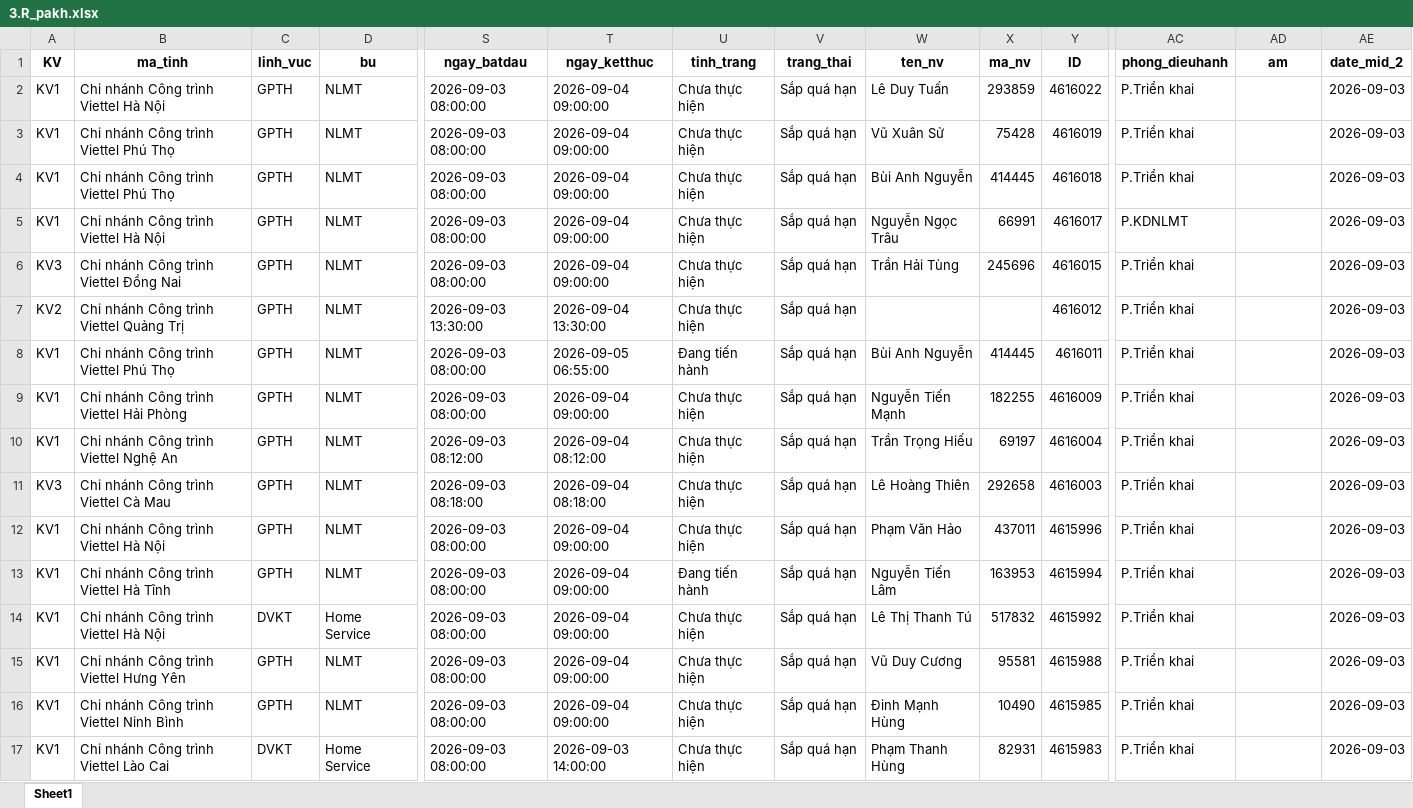
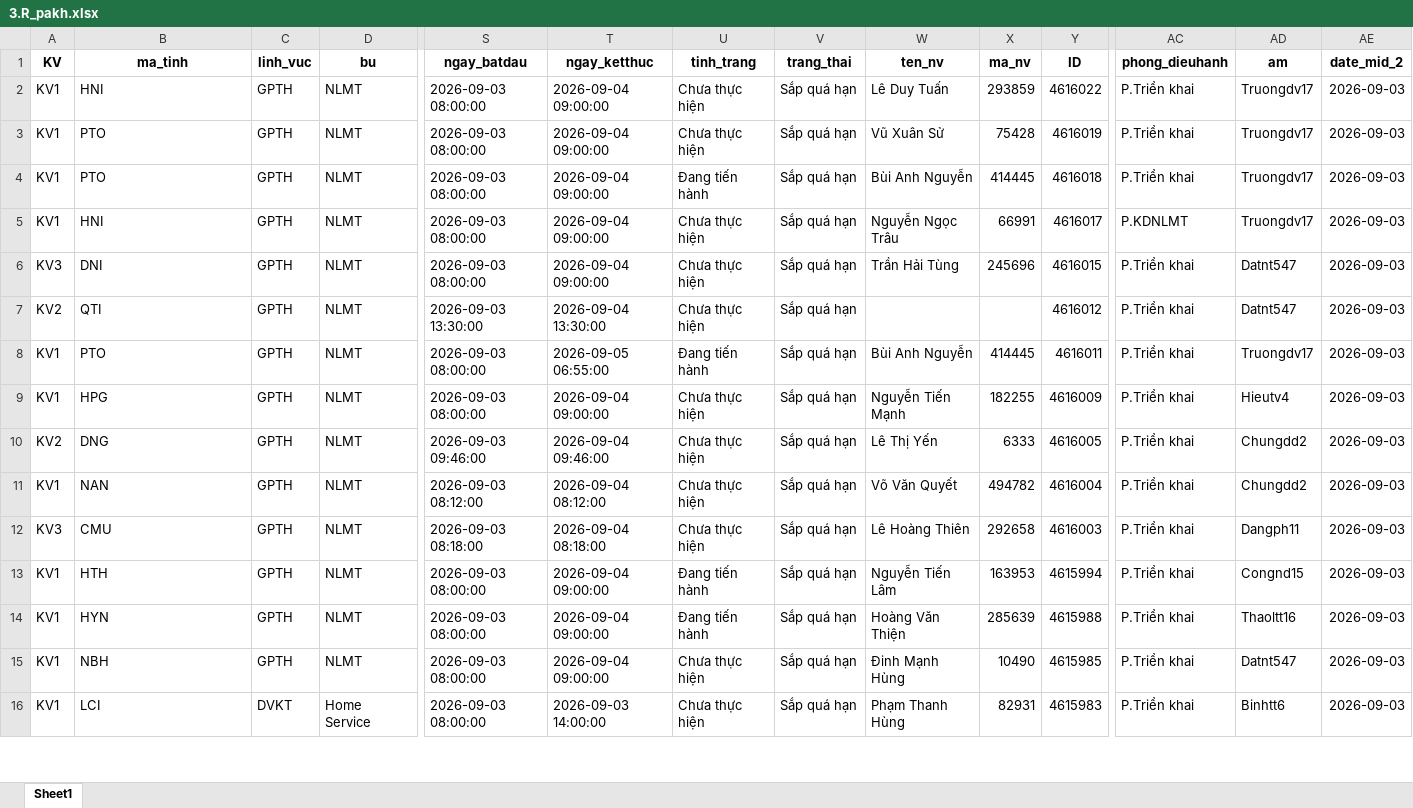
Before and after one commit to Nhunggg1612/dashboard-PAKH, an Excel workbook: data/3.R_pakh.xlsx, sheet Sheet1, drawn as a sheet; only a part is shown, gaps mark what is left out; values as stored, in another font and other column widths than the file's, no borders; removed rows and columns are numbered as before the commit, all else as after; rows hold the shown columns only; the diff covers the shown part only; the diff names each change by its address in the sheet, - before the commit and + after, or states it on an @@ line.

```diff
--- a/data/3.R_pakh.xlsx (sheet Sheet1)
+++ b/data/3.R_pakh.xlsx (sheet Sheet1)
-B2 (ma_tinh): Chi nhánh Công trình Viettel Hà Nội
+B2 (ma_tinh): HNI
-AD2:AD5 (am): (empty)
+AD2:AD5 (am): Truongdv17
-B3:B4 (ma_tinh): Chi nhánh Công trình Viettel Phú Thọ
+B3:B4 (ma_tinh): PTO
-U4 (tinh_trang): Chưa thực hiện
+U4 (tinh_trang): Đang tiến hành
-B5 (ma_tinh): Chi nhánh Công trình Viettel Hà Nội
+B5 (ma_tinh): HNI
-B6 (ma_tinh): Chi nhánh Công trình Viettel Đồng Nai
+B6 (ma_tinh): DNI
-AD6:AD7 (am): (empty)
+AD6:AD7 (am): Datnt547
-B7 (ma_tinh): Chi nhánh Công trình Viettel Quảng Trị
+B7 (ma_tinh): QTI
-B8 (ma_tinh): Chi nhánh Công trình Viettel Phú Thọ
+B8 (ma_tinh): PTO
-AD8 (am): (empty)
+AD8 (am): Truongdv17
-B9 (ma_tinh): Chi nhánh Công trình Viettel Hải Phòng
+B9 (ma_tinh): HPG
-AD9 (am): (empty)
+AD9 (am): Hieutv4
+row 10: KV2 | DNG | GPTH | NLMT | 2026-09-03 09:46:00 | 2026-09-04 09:46:00 | Chưa thực hiện | Sắp quá hạn | Lê Thị Yến | 6333 | 4616005 | P.Triển khai | Chungdd2 | 2026-09-03
-B11 (ma_tinh): Chi nhánh Công trình Viettel Nghệ An
+B11 (ma_tinh): NAN
-W11 (ten_nv): Trần Trọng Hiếu
+W11 (ten_nv): Võ Văn Quyết
-X11 (ma_nv): 69197
+X11 (ma_nv): 494782
-AD11 (am): (empty)
+AD11 (am): Chungdd2
-B12 (ma_tinh): Chi nhánh Công trình Viettel Cà Mau
+B12 (ma_tinh): CMU
-AD12 (am): (empty)
+AD12 (am): Dangph11
-row 12: KV1 | Chi nhánh Công trình Viettel Hà Nội | GPTH | NLMT | 2026-09-03 08:00:00 | 2026-09-04 09:00:00 | Chưa thực hiện | Sắp quá hạn | Phạm Văn Hảo | 437011 | 4615996 | P.Triển khai |  | 2026-09-03
-B13 (ma_tinh): Chi nhánh Công trình Viettel Hà Tĩnh
+B13 (ma_tinh): HTH
-AD13 (am): (empty)
+AD13 (am): Congnd15
-row 14: KV1 | Chi nhánh Công trình Viettel Hà Nội | DVKT | Home Service | 2026-09-03 08:00:00 | 2026-09-04 09:00:00 | Chưa thực hiện | Sắp quá hạn | Lê Thị Thanh Tú | 517832 | 4615992 | P.Triển khai |  | 2026-09-03
-B14 (ma_tinh): Chi nhánh Công trình Viettel Hưng Yên
+B14 (ma_tinh): HYN
-U14 (tinh_trang): Chưa thực hiện
+U14 (tinh_trang): Đang tiến hành
-W14 (ten_nv): Vũ Duy Cương
+W14 (ten_nv): Hoàng Văn Thiện
-X14 (ma_nv): 95581
+X14 (ma_nv): 285639
-AD14 (am): (empty)
+AD14 (am): Thaoltt16
-B15 (ma_tinh): Chi nhánh Công trình Viettel Ninh Bình
+B15 (ma_tinh): NBH
-AD15 (am): (empty)
+AD15 (am): Datnt547
-B16 (ma_tinh): Chi nhánh Công trình Viettel Lào Cai
+B16 (ma_tinh): LCI
-AD16 (am): (empty)
+AD16 (am): Binhtt6
```
Also changed, not shown: 2 removed rows and 115 edited cells elsewhere in this sheet, data/5.R_pakh_hoan_thanh.xlsx, data/AM_update.xlsx, 9 other files.
